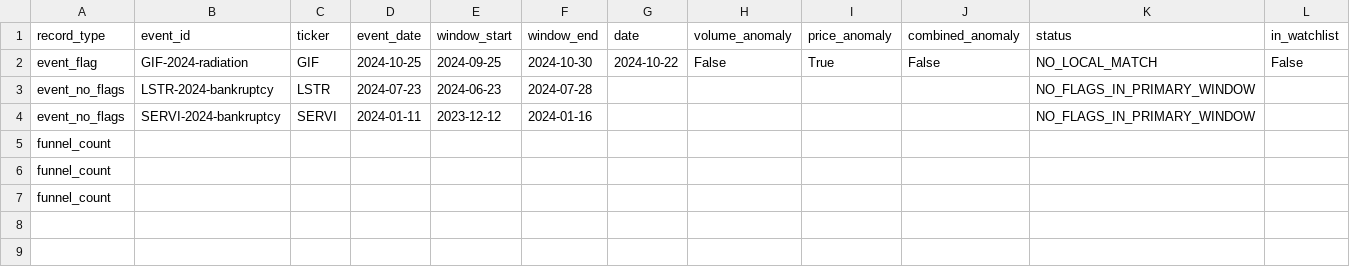
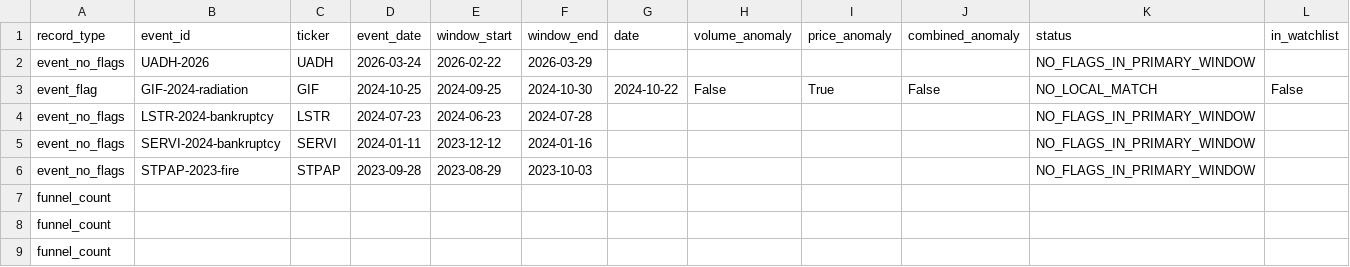
Before and after one commit to RayenSebei/bvmt-market-surveillance, a CSV file: outputs/evaluation/watchlist_funnel.csv, drawn as a sheet; only a part is shown; rows hold the shown columns only; the diff names each change by its address in the sheet, - before the commit and + after, or states it on an @@ line.

```diff
--- a/outputs/evaluation/watchlist_funnel.csv
+++ b/outputs/evaluation/watchlist_funnel.csv
+row 2: event_no_flags | UADH-2026 | UADH | 2026-03-24 | 2026-02-22 | 2026-03-29 |  |  |  |  | NO_FLAGS_IN_PRIMARY_WINDOW
+row 6: event_no_flags | STPAP-2023-fire | STPAP | 2023-09-28 | 2023-08-29 | 2023-10-03 |  |  |  |  | NO_FLAGS_IN_PRIMARY_WINDOW
```
Also changed, not shown: outputs/evaluation/coverage.csv, outputs/evaluation/events_table.csv, 24 other files.
